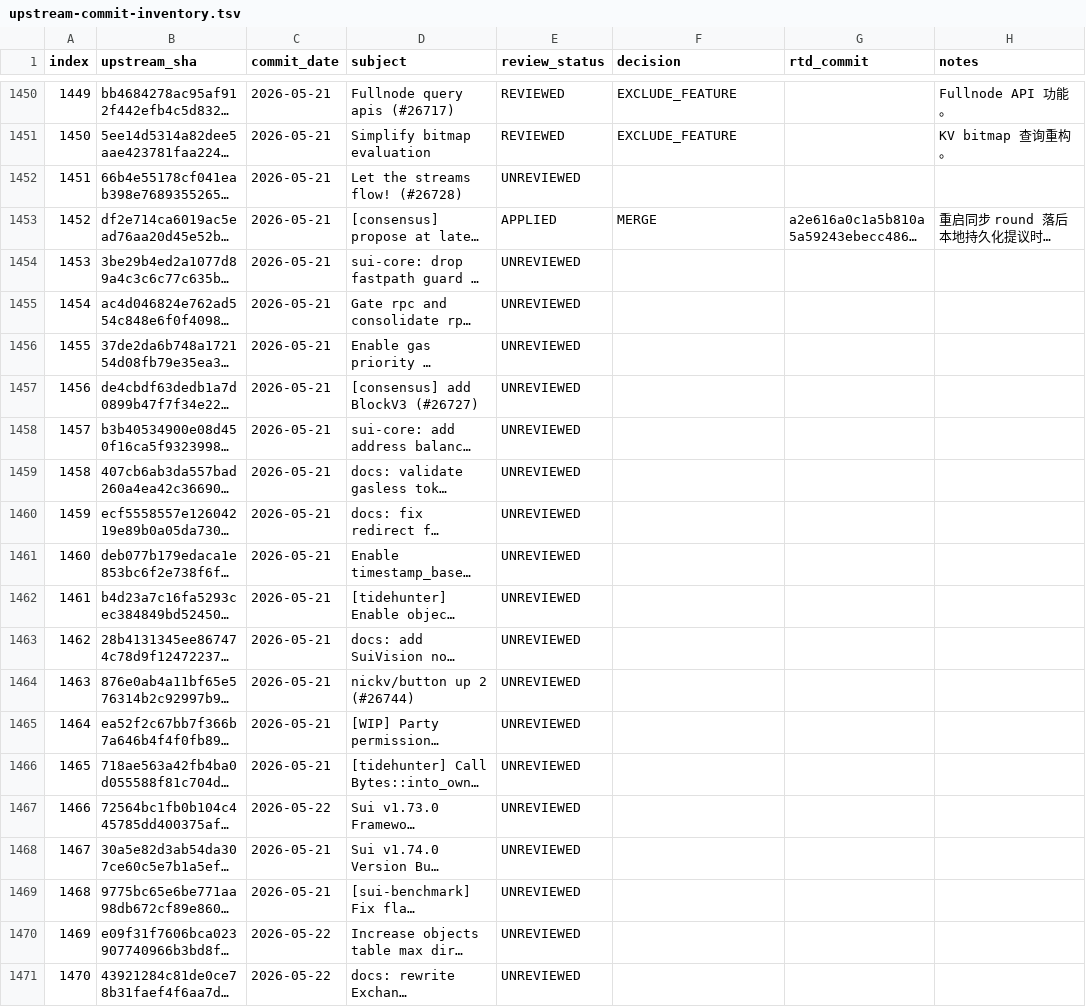
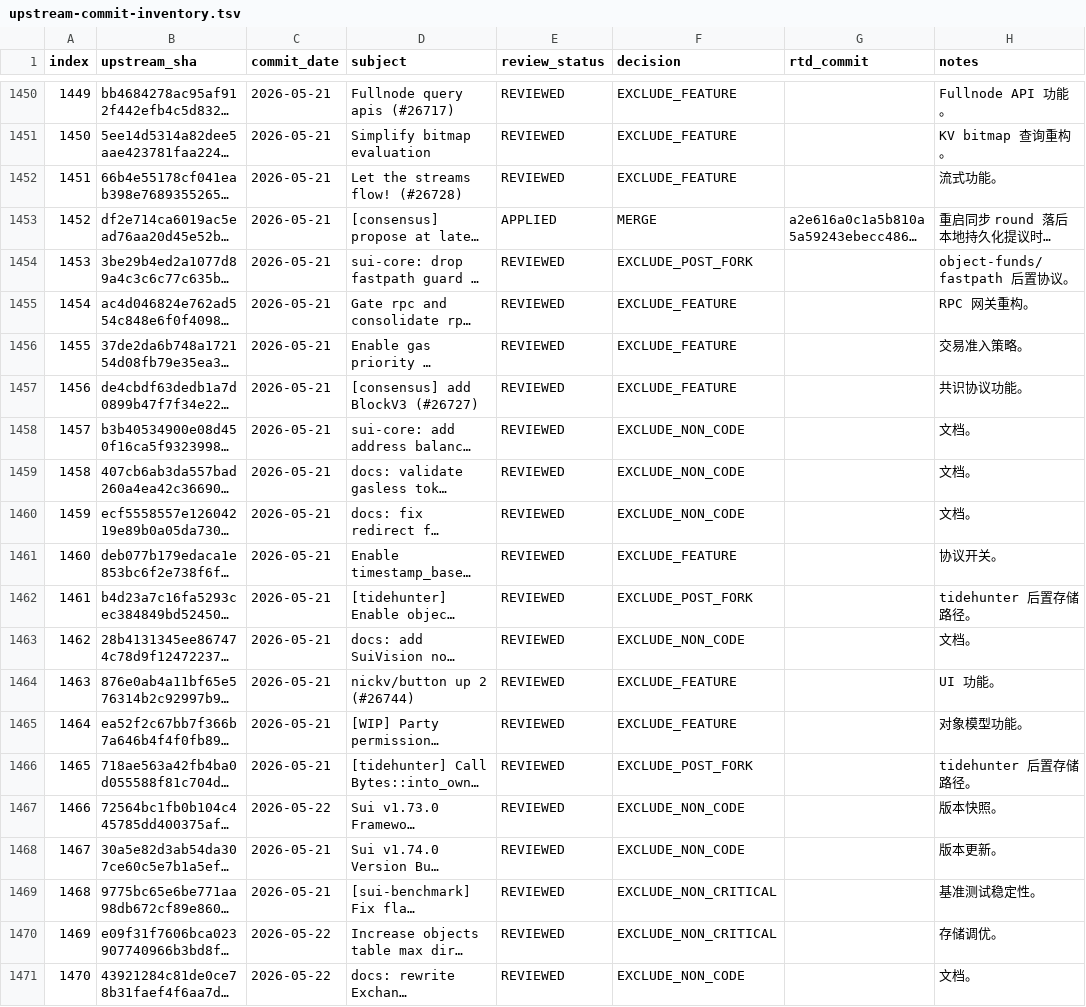
Before and after one commit to LinkUVerse/rtd, a TSV file: doc/mergeUpstreamPatch/upstream-commit-inventory.tsv, drawn as a sheet; only a part is shown, gaps mark what is left out; long unchanged cells end in …; the diff covers the shown part only; the diff names each change by its address in the sheet, - before the commit and + after, or states it on an @@ line.

Commit message:
docs: review upstream patches 1451-1500

```diff
--- a/doc/mergeUpstreamPatch/upstream-commit-inventory.tsv
+++ b/doc/mergeUpstreamPatch/upstream-commit-inventory.tsv
-E1452 (review_status): UNREVIEWED
+E1452 (review_status): REVIEWED
-F1452 (decision): (empty)
+F1452 (decision): EXCLUDE_FEATURE
-H1452 (notes): (empty)
+H1452 (notes): 流式功能。
-E1454:E1471 (review_status): UNREVIEWED
+E1454:E1471 (review_status): REVIEWED
-F1454 (decision): (empty)
+F1454 (decision): EXCLUDE_POST_FORK
-H1454 (notes): (empty)
+H1454 (notes): object-funds/fastpath 后置协议。
-F1455:F1457 (decision): (empty)
+F1455:F1457 (decision): EXCLUDE_FEATURE
-H1455 (notes): (empty)
+H1455 (notes): RPC 网关重构。
-H1456 (notes): (empty)
+H1456 (notes): 交易准入策略。
-H1457 (notes): (empty)
+H1457 (notes): 共识协议功能。
-F1458:F1460 (decision): (empty)
+F1458:F1460 (decision): EXCLUDE_NON_CODE
-H1458:H1460 (notes): (empty)
+H1458:H1460 (notes): 文档。
-F1461 (decision): (empty)
+F1461 (decision): EXCLUDE_FEATURE
-H1461 (notes): (empty)
+H1461 (notes): 协议开关。
-F1462 (decision): (empty)
+F1462 (decision): EXCLUDE_POST_FORK
-H1462 (notes): (empty)
+H1462 (notes): tidehunter 后置存储路径。
-F1463 (decision): (empty)
+F1463 (decision): EXCLUDE_NON_CODE
-H1463 (notes): (empty)
+H1463 (notes): 文档。
-F1464:F1465 (decision): (empty)
+F1464:F1465 (decision): EXCLUDE_FEATURE
-H1464 (notes): (empty)
+H1464 (notes): UI 功能。
-H1465 (notes): (empty)
+H1465 (notes): 对象模型功能。
-F1466 (decision): (empty)
+F1466 (decision): EXCLUDE_POST_FORK
-H1466 (notes): (empty)
+H1466 (notes): tidehunter 后置存储路径。
-F1467:F1468 (decision): (empty)
+F1467:F1468 (decision): EXCLUDE_NON_CODE
-H1467 (notes): (empty)
+H1467 (notes): 版本快照。
-H1468 (notes): (empty)
+H1468 (notes): 版本更新。
-F1469:F1470 (decision): (empty)
+F1469:F1470 (decision): EXCLUDE_NON_CRITICAL
-H1469 (notes): (empty)
+H1469 (notes): 基准测试稳定性。
-H1470 (notes): (empty)
+H1470 (notes): 存储调优。
-F1471 (decision): (empty)
+F1471 (decision): EXCLUDE_NON_CODE
-H1471 (notes): (empty)
+H1471 (notes): 文档。
```
Also changed, not shown: 90 edited cells elsewhere in this file, 1 other file.
